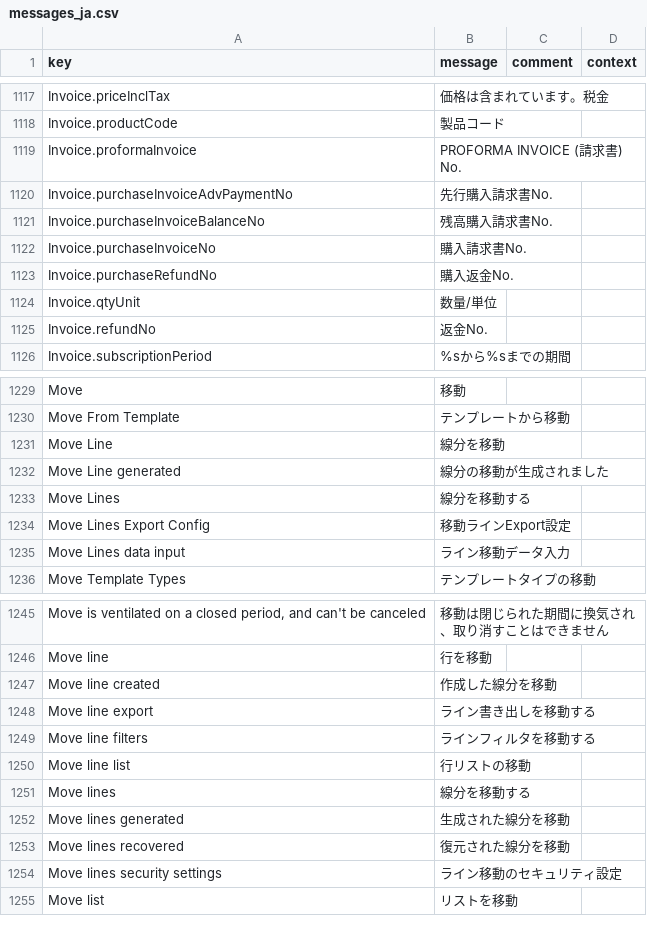
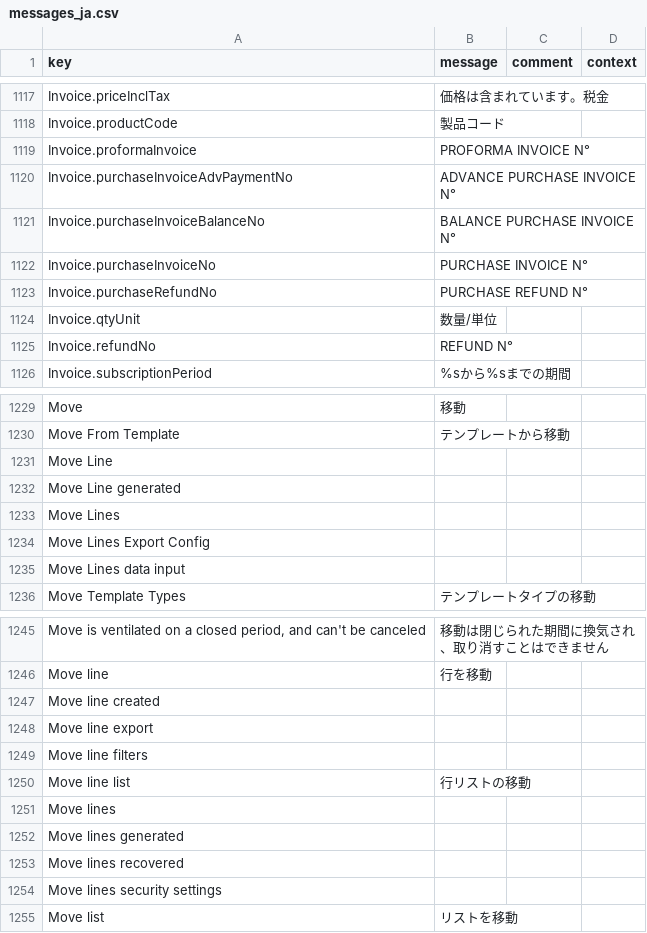
Before and after one commit to kunipm9/axelor-open-suite-japanese, a CSV file: axelor-erp/modules/axelor-account/src/main/resources/i18n/messages_ja.csv, drawn as a sheet; only a part is shown, gaps mark what is left out; the diff covers the shown part only.

```diff
--- a/axelor-erp/modules/axelor-account/src/main/resources/i18n/messages_ja.csv
+++ b/axelor-erp/modules/axelor-account/src/main/resources/i18n/messages_ja.csv
@@ -1118,9 +1118,9 @@ Invoice.priceInclTax,価格は含まれています。税金,,
 Invoice.productCode,製品コード,,
-Invoice.proformaInvoice,"PROFORMA INVOICE (請求書) No.",,
-Invoice.purchaseInvoiceAdvPaymentNo,先行購入請求書No.,,
-Invoice.purchaseInvoiceBalanceNo,残高購入請求書No.,,
-Invoice.purchaseInvoiceNo,購入請求書No.,,
-Invoice.purchaseRefundNo,購入返金No.,,
+Invoice.proformaInvoice,"PROFORMA INVOICE N°",,
+Invoice.purchaseInvoiceAdvPaymentNo,"ADVANCE PURCHASE INVOICE N°",,
+Invoice.purchaseInvoiceBalanceNo,"BALANCE PURCHASE INVOICE N°",,
+Invoice.purchaseInvoiceNo,"PURCHASE INVOICE N°",,
+Invoice.purchaseRefundNo,"PURCHASE REFUND N°",,
 Invoice.qtyUnit,数量/単位,,
-Invoice.refundNo,返金No.,,
+Invoice.refundNo,"REFUND N°",,
 Invoice.subscriptionPeriod,%sから%sまでの期間,,
@@ -1230,7 +1230,7 @@ Move,移動,,
 "Move From Template",テンプレートから移動,,
-"Move Line",線分を移動,,
-"Move Line generated",線分の移動が生成されました,,
-"Move Lines",線分を移動する,,
-"Move Lines Export Config",移動ラインExport設定,,
-"Move Lines data input",ライン移動データ入力,,
+"Move Line",,,
+"Move Line generated",,,
+"Move Lines",,,
+"Move Lines Export Config",,,
+"Move Lines data input",,,
 "Move Template Types",テンプレートタイプの移動,,
@@ -1246,10 +1246,10 @@ Move,移動,,
 "Move line",行を移動,,
-"Move line created",作成した線分を移動,,
-"Move line export",ライン書き出しを移動する,,
-"Move line filters",ラインフィルタを移動する,,
+"Move line created",,,
+"Move line export",,,
+"Move line filters",,,
 "Move line list",行リストの移動,,
-"Move lines",線分を移動する,,
-"Move lines generated",生成された線分を移動,,
-"Move lines recovered",復元された線分を移動,,
-"Move lines security settings",ライン移動のセキュリティ設定,,
+"Move lines",,,
+"Move lines generated",,,
+"Move lines recovered",,,
+"Move lines security settings",,,
 "Move list",リストを移動,,
```
Also changed, not shown: 88 edited cells elsewhere in this file, axelor-erp/modules/axelor-bank-payment/src/main/resources/i18n/messages_ja.csv, axelor-erp/modules/axelor-base/src/main/resources/i18n/messages_ja.csv, 20 other files.
